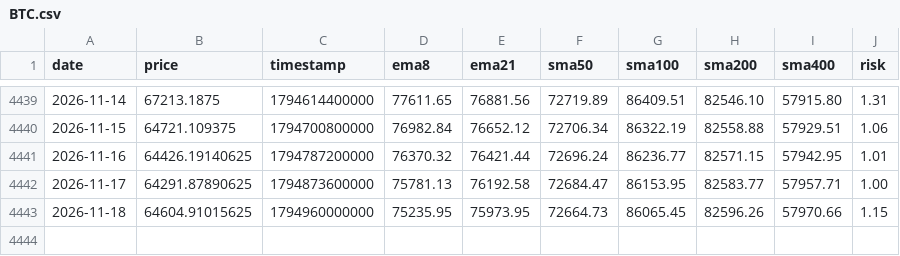
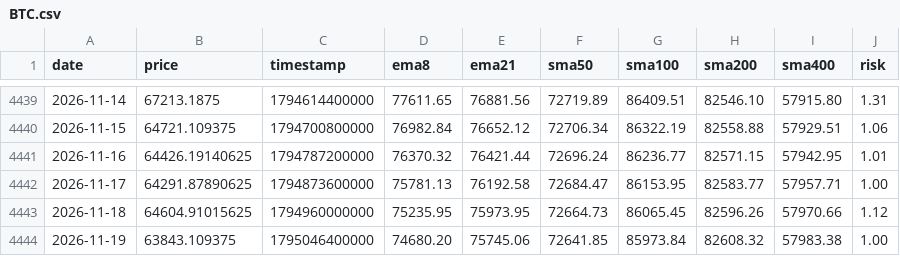
Before and after one commit to APFinance247/APFinancePage, a CSV file: public/stock-data/BTC.csv, drawn as a sheet; only a part is shown, gaps mark what is left out.

```diff
--- a/public/stock-data/BTC.csv
+++ b/public/stock-data/BTC.csv
@@ -4442,2 +4442,3 @@ date,price,timestamp,ema8,ema21,sma50,sma100,sma200,sma400,risk
 2026-11-17,64291.87890625,1794873600000,75781.13,76192.58,72684.47,86153.95,82583.77,57957.71,1.00
-2026-11-18,64604.91015625,1794960000000,75235.95,75973.95,72664.73,86065.45,82596.26,57970.66,1.15
+2026-11-18,64604.91015625,1794960000000,75235.95,75973.95,72664.73,86065.45,82596.26,57970.66,1.12
+2026-11-19,63843.109375,1795046400000,74680.20,75745.06,72641.85,85973.84,82608.32,57983.38,1.00
```
Also changed, not shown: public/stock-data/AAPL.csv, public/stock-data/ETH.csv, 10 other files.
